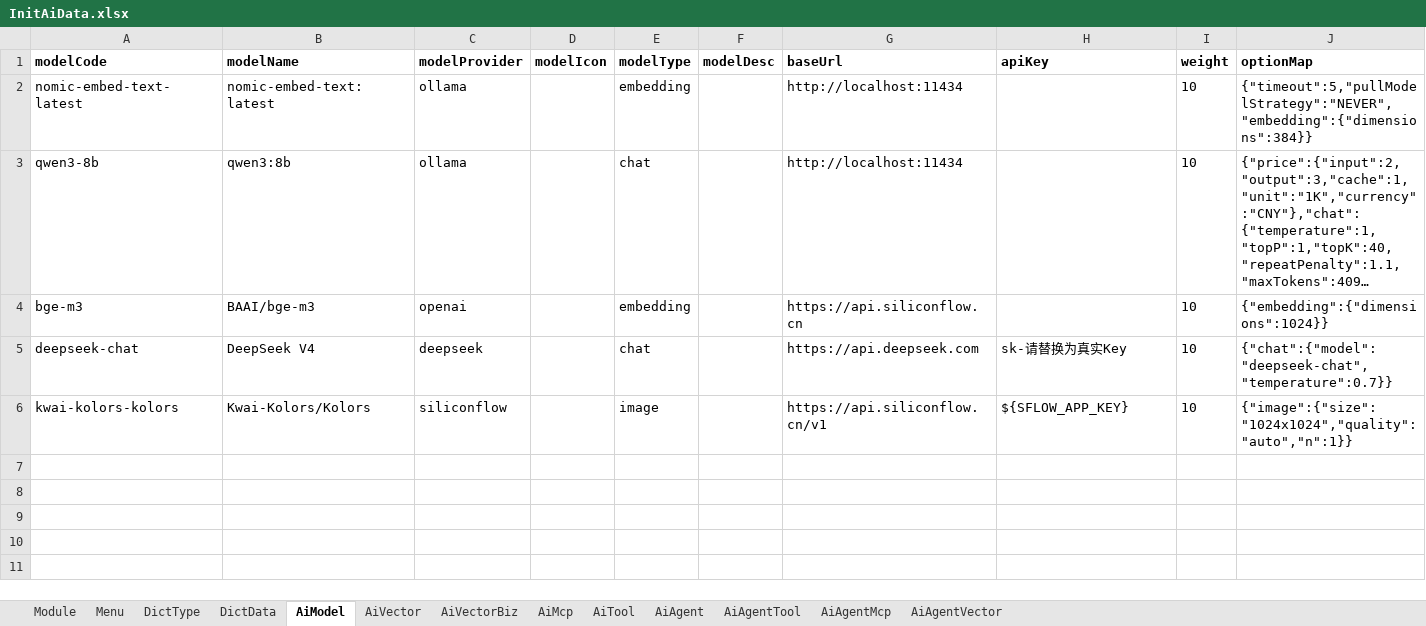
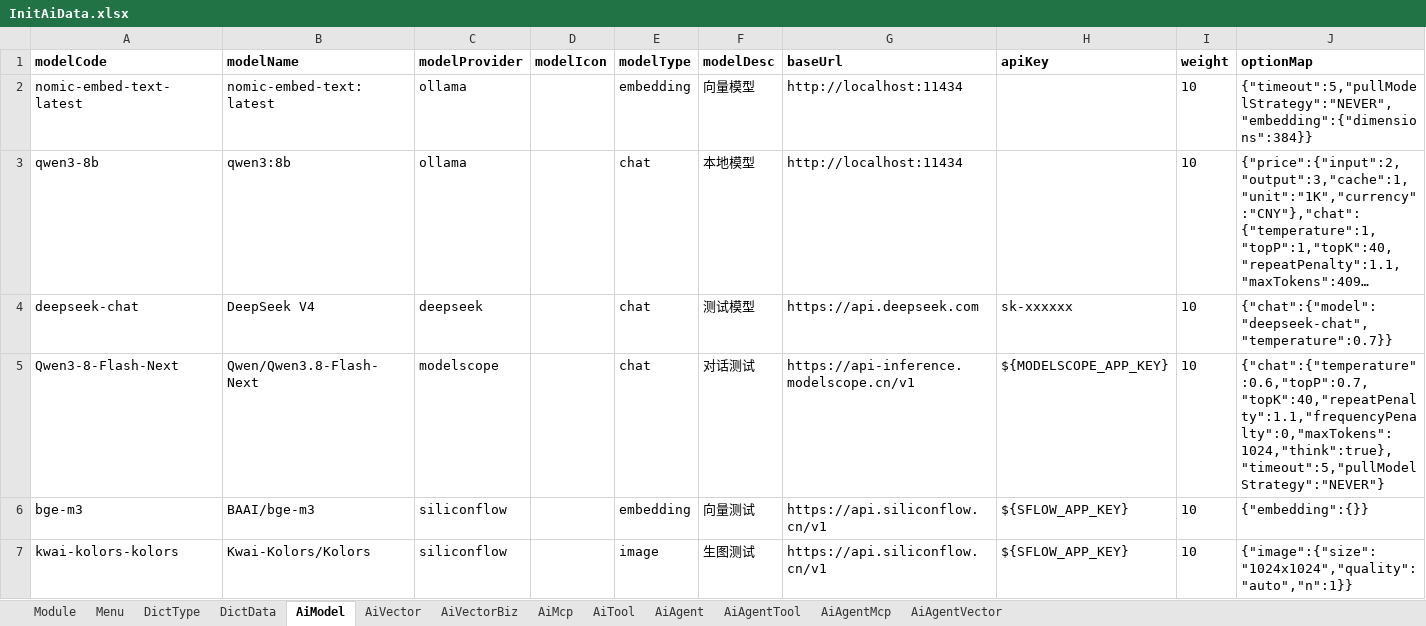
Before and after one commit to thinkgem/jeesite, an Excel workbook: modules/ai/ai-core/src/main/java/com/jeesite/modules/ai/db/InitAiData.xlsx, sheet AiModel, drawn as a sheet; long unchanged cells end in …; values as stored, in another font and other column widths than the file's, no borders; removed rows and columns are numbered as before the commit, all else as after; the diff names each change by its address in the sheet, - before the commit and + after, or states it on an @@ line.

```diff
--- a/modules/ai/ai-core/src/main/java/com/jeesite/modules/ai/db/InitAiData.xlsx (sheet AiModel)
+++ b/modules/ai/ai-core/src/main/java/com/jeesite/modules/ai/db/InitAiData.xlsx (sheet AiModel)
-F2 (modelDesc): (empty)
+F2 (modelDesc): 向量模型
-F3 (modelDesc): (empty)
+F3 (modelDesc): 本地模型
-row 4: bge-m3 | BAAI/bge-m3 | openai |  | embedding |  | https://api.siliconflow.cn |  | 10 | {"embedding":{"dimensions":1024}}
-F4 (modelDesc): (empty)
+F4 (modelDesc): 测试模型
-H4 (apiKey): sk-请替换为真实Key
+H4 (apiKey): sk-xxxxxx
+row 5: Qwen3-8-Flash-Next | Qwen/Qwen3.8-Flash-Next | modelscope |  | chat | 对话测试 | https://api-inference.modelscope.cn/v1 | ${MODELSCOPE_APP_KEY} | 10 | {"chat":{"temperature":0.6,"topP":0.7,"topK":40,"repeatPenalty":1.1,"frequencyPenalty":0,"maxTokens":1024,"think":true},"timeout":5,"pullModelStrategy":"NEVER"}
+row 6: bge-m3 | BAAI/bge-m3 | siliconflow |  | embedding | 向量测试 | https://api.siliconflow.cn/v1 | ${SFLOW_APP_KEY} | 10 | {"embedding":{}}
-F7 (modelDesc): (empty)
+F7 (modelDesc): 生图测试
```
Also changed, not shown: sheet DictData, sheet AiVector, sheet AiVectorBiz, modules/cms/src/main/java/com/jeesite/modules/cms/db/InitCmsData.xlsx.
